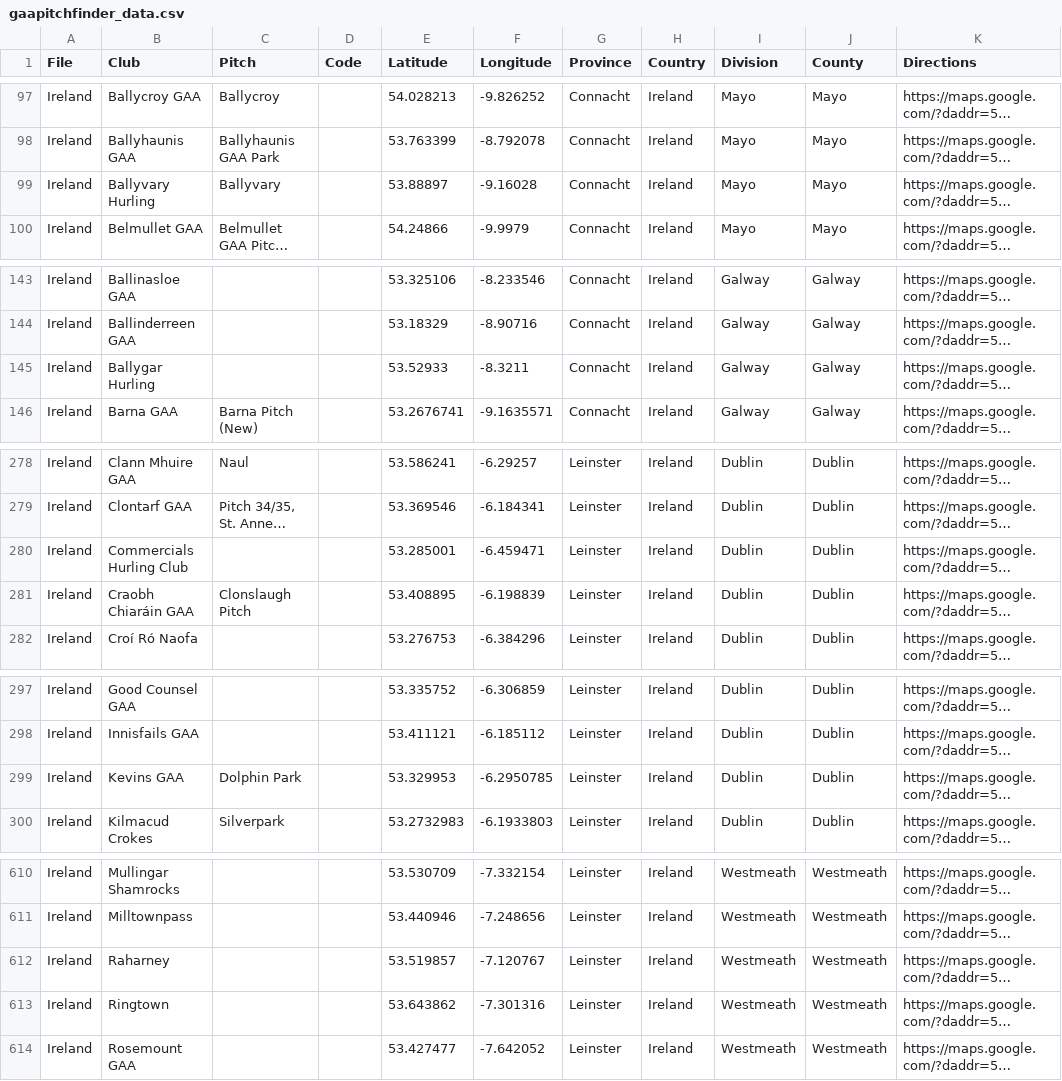
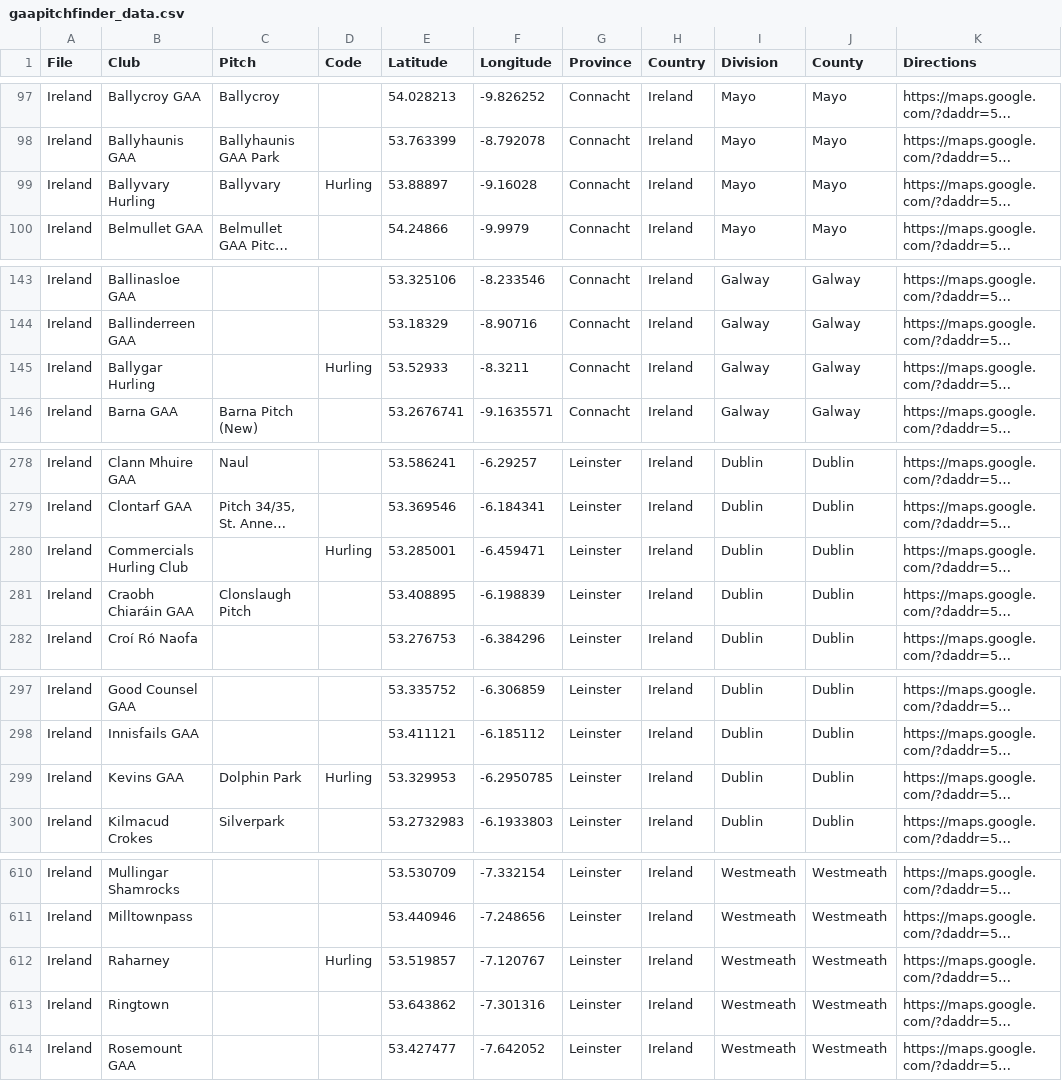
Before and after one commit to ryanmcg2203/gaapitchfinder, a CSV file: gaapitchfinder_data.csv, drawn as a sheet; only a part is shown, gaps mark what is left out; long unchanged cells end in …; the diff covers the shown part only; the diff names each change by its address in the sheet, - before the commit and + after, or states it on an @@ line.

Commit message:
tagging some hurling clubs

```diff
--- a/gaapitchfinder_data.csv
+++ b/gaapitchfinder_data.csv
-D99 (Code): (empty)
+D99 (Code): Hurling
-D145 (Code): (empty)
+D145 (Code): Hurling
-D280 (Code): (empty)
+D280 (Code): Hurling
-D299 (Code): (empty)
+D299 (Code): Hurling
-D612 (Code): (empty)
+D612 (Code): Hurling
```
Also changed, not shown: 42 edited cells elsewhere in this file.
